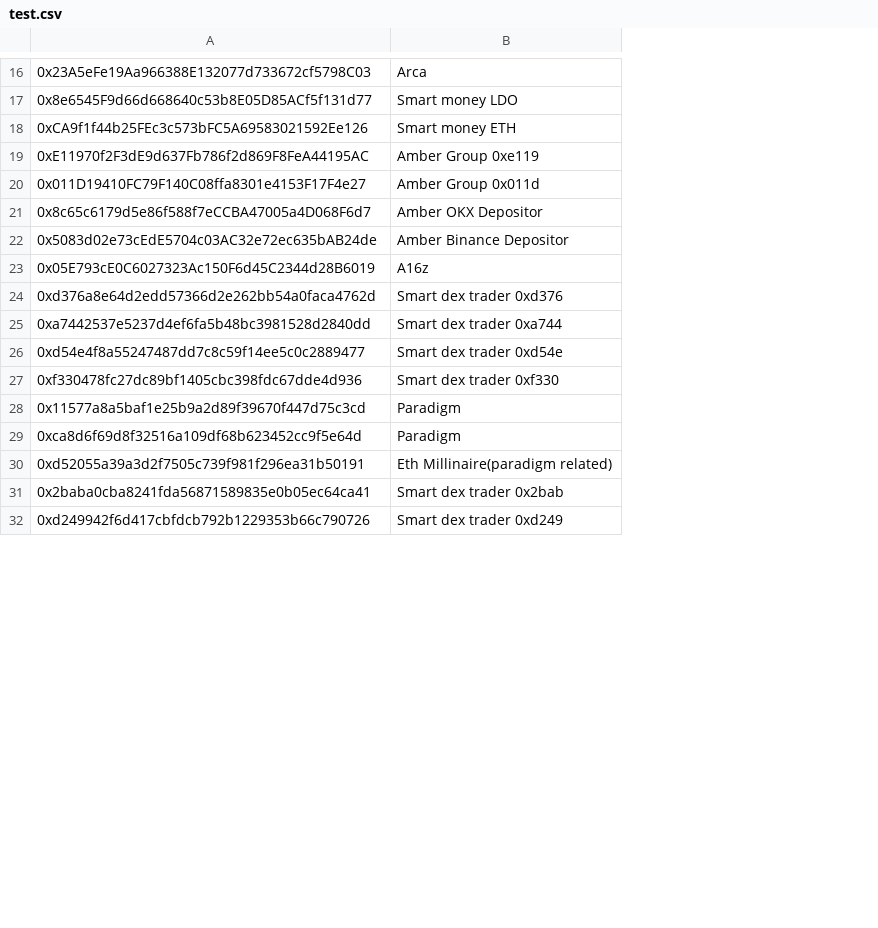
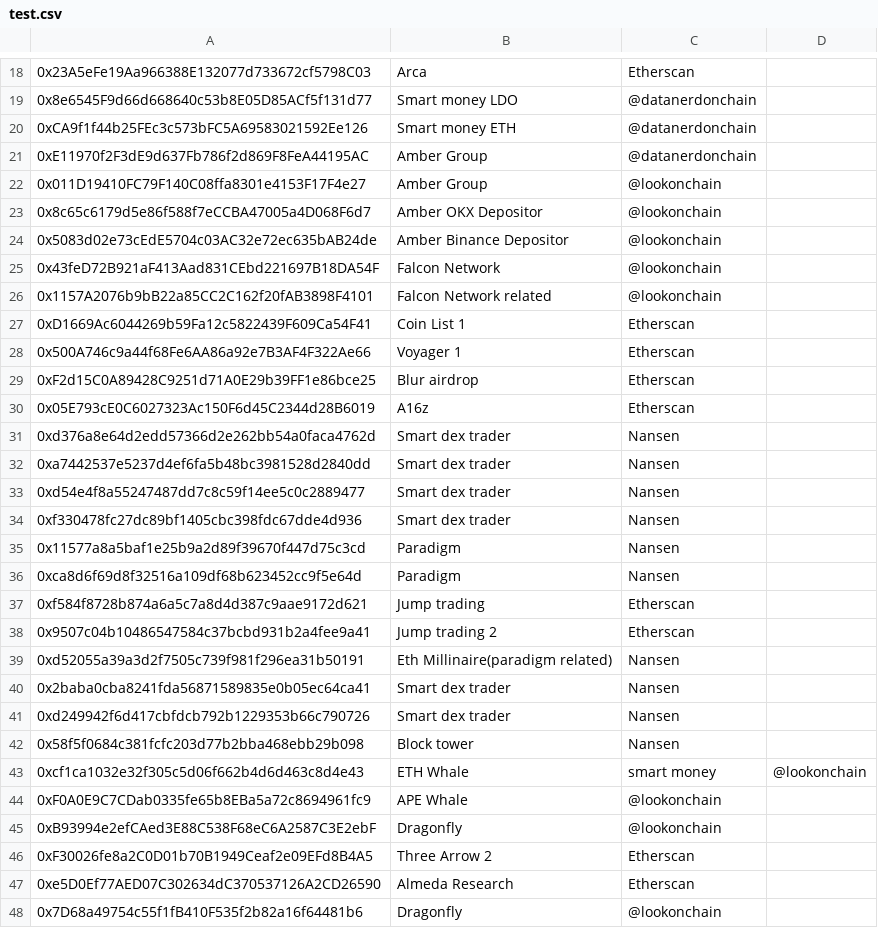
Before and after one commit to huangkuan/whalewatch, a CSV file: test.csv, drawn as a sheet; only a part is shown, gaps mark what is left out; addresses are those after the commit; the diff covers the shown part only; the diff names each change by its address in the sheet, - before the commit and + after, or states it on an @@ line.

```diff
--- a/test.csv
+++ b/test.csv
+column C, rows 18-24: Etherscan | @datanerdonchain | @datanerdonchain | @datanerdonchain | @lookonchain | @lookonchain | @lookonchain; rows 30-36: Etherscan | Nansen | Nansen | Nansen | Nansen | Nansen | Nansen; rows 39-41: all Nansen
+column D, empty
-B21: Amber Group 0xe119
+B21: Amber Group
-B22: Amber Group 0x011d
+B22: Amber Group
+row 25: 0x43feD72B921aF413Aad831CEbd221697B18DA54F | Falcon Network | @lookonchain
+row 26: 0x1157A2076b9bB22a85CC2C162f20fAB3898F4101 | Falcon Network related | @lookonchain
+row 27: 0xD1669Ac6044269b59Fa12c5822439F609Ca54F41 | Coin List 1 | Etherscan
+row 28: 0x500A746c9a44f68Fe6AA86a92e7B3AF4F322Ae66 | Voyager 1 | Etherscan
+row 29: 0xF2d15C0A89428C9251d71A0E29b39FF1e86bce25 | Blur airdrop | Etherscan
-B31: Smart dex trader 0xd376
+B31: Smart dex trader
-B32: Smart dex trader 0xa744
+B32: Smart dex trader
-B33: Smart dex trader 0xd54e
+B33: Smart dex trader
-B34: Smart dex trader 0xf330
+B34: Smart dex trader
+row 37: 0xf584f8728b874a6a5c7a8d4d387c9aae9172d621 | Jump trading | Etherscan
+row 38: 0x9507c04b10486547584c37bcbd931b2a4fee9a41 | Jump trading 2 | Etherscan
-B40: Smart dex trader 0x2bab
+B40: Smart dex trader
-B41: Smart dex trader 0xd249
+B41: Smart dex trader
+row 42: 0x58f5f0684c381fcfc203d77b2bba468ebb29b098 | Block tower | Nansen
+row 43: 0xcf1ca1032e32f305c5d06f662b4d6d463c8d4e43 | ETH Whale | smart money | @lookonchain
+row 44: 0xF0A0E9C7CDab0335fe65b8EBa5a72c8694961fc9 | APE Whale | @lookonchain
+row 45: 0xB93994e2efCAed3E88C538F68eC6A2587C3E2ebF | Dragonfly | @lookonchain
+row 46: 0xF30026fe8a2C0D01b70B1949Ceaf2e09EFd8B4A5 | Three Arrow 2 | Etherscan
+row 47: 0xe5D0Ef77AED07C302634dC370537126A2CD26590 | Almeda Research | Etherscan
+row 48: 0x7D68a49754c55f1fB410F535f2b82a16f64481b6 | Dragonfly | @lookonchain
```
Also changed, not shown: 9 added rows and 4 moved rows elsewhere in this file, labelscsv/dexcex.csv, labelscsv/watched.csv, 1 other file.
